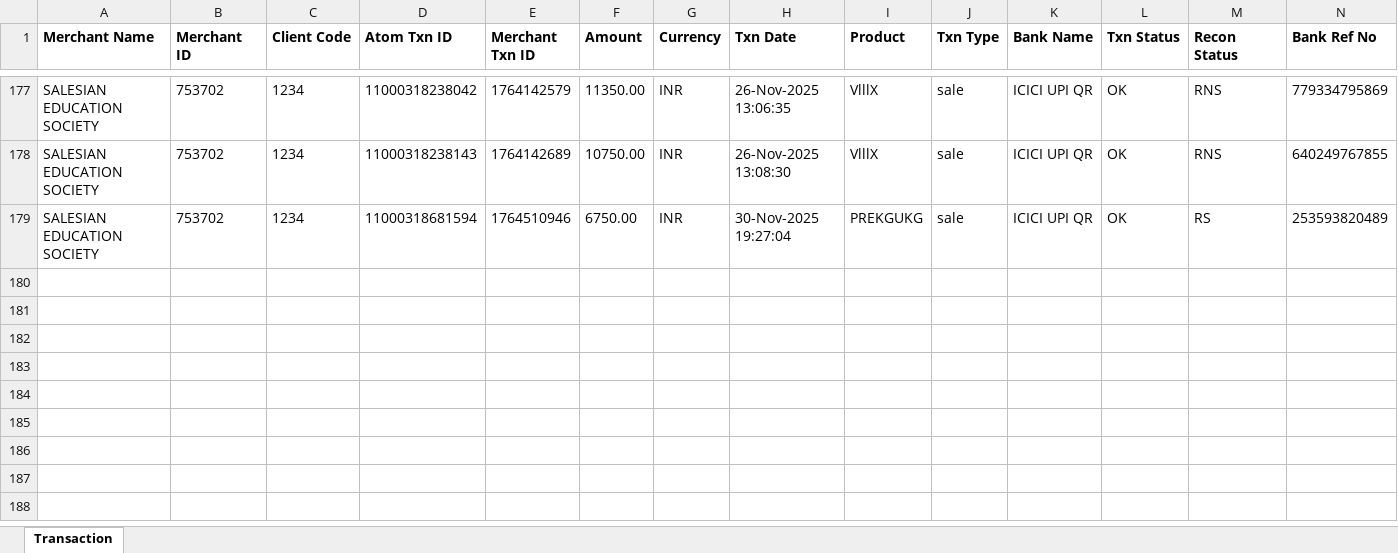
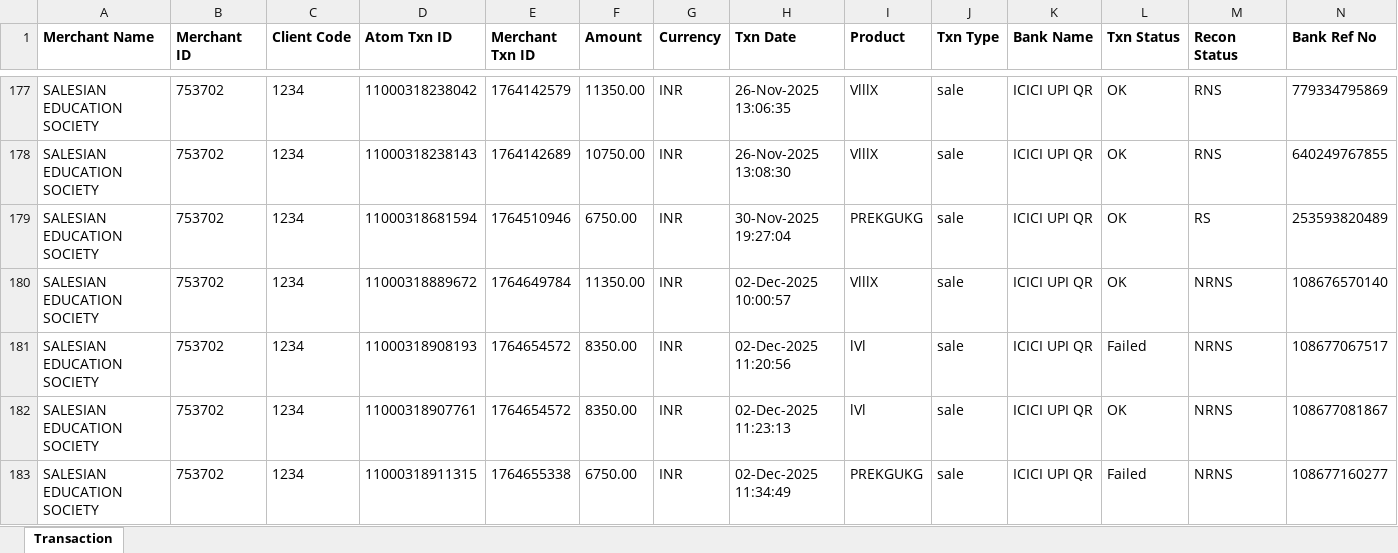
Before and after one commit to harikiran-dev-schooldb/kotak-salesian-school-dbms, an Excel workbook: source_data/atom_report.xlsx, sheet Transaction, drawn as a sheet; only a part is shown, gaps mark what is left out; values as stored, in another font and other column widths than the file's, no borders; rows hold the shown columns only; the diff names each change by its address in the sheet, - before the commit and + after, or states it on an @@ line.

```diff
--- a/source_data/atom_report.xlsx (sheet Transaction)
+++ b/source_data/atom_report.xlsx (sheet Transaction)
+row 180: SALESIAN EDUCATION SOCIETY | 753702 | 1234 | 11000318889672 | 1764649784 | 11350.00 | INR | 02-Dec-2025 10:00:57 | VlllX | sale | ICICI UPI QR | OK | NRNS | 108676570140
+row 181: SALESIAN EDUCATION SOCIETY | 753702 | 1234 | 11000318908193 | 1764654572 | 8350.00 | INR | 02-Dec-2025 11:20:56 | lVl | sale | ICICI UPI QR | Failed | NRNS | 108677067517
+row 182: SALESIAN EDUCATION SOCIETY | 753702 | 1234 | 11000318907761 | 1764654572 | 8350.00 | INR | 02-Dec-2025 11:23:13 | lVl | sale | ICICI UPI QR | OK | NRNS | 108677081867
+row 183: SALESIAN EDUCATION SOCIETY | 753702 | 1234 | 11000318911315 | 1764655338 | 6750.00 | INR | 02-Dec-2025 11:34:49 | PREKGUKG | sale | ICICI UPI QR | Failed | NRNS | 108677160277
```
Also changed, not shown: output_data/atom_report_cleaned.xlsx, 16 other files.
